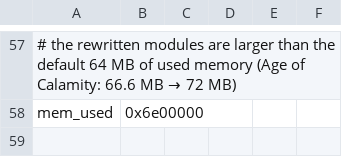
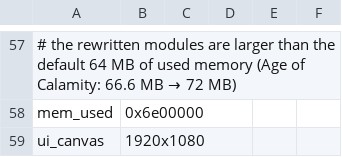
Before and after one commit to MeNass89/dsr-mac, a TSV file: profile/01004AB00A260000/game.tsv, drawn as a sheet; only a part is shown, gaps mark what is left out; the diff names each change by its address in the sheet, - before the commit and + after, or states it on an @@ line.

```diff
--- a/profile/01004AB00A260000/game.tsv
+++ b/profile/01004AB00A260000/game.tsv
+row 59: ui_canvas | 1920x1080
```
Also changed, not shown: 2 other files.
